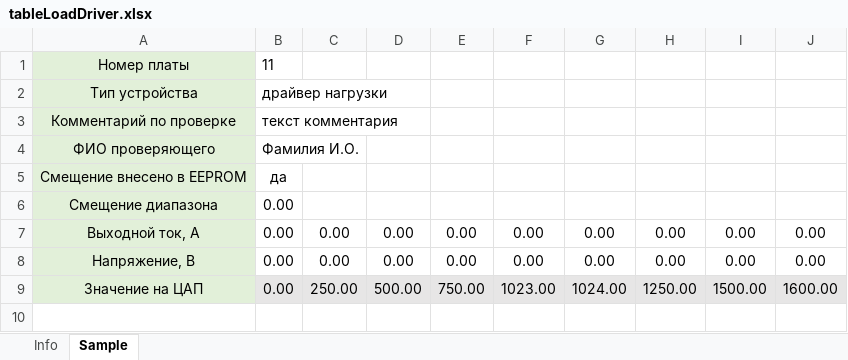
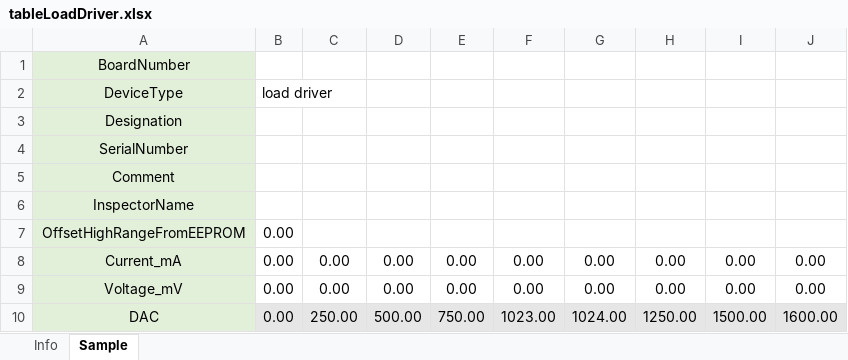
Before and after one commit to luvnns/greatuniter, an Excel workbook: tables/tableLoadDriver.xlsx, sheet Sample, drawn as a sheet; values as stored, in another font and other column widths than the file's, no borders; removed rows and columns are numbered as before the commit, all else as after; the diff names each change by its address in the sheet, - before the commit and + after, or states it on an @@ line.

Commit message:
loadDriver

```diff
--- a/tables/tableLoadDriver.xlsx (sheet Sample)
+++ b/tables/tableLoadDriver.xlsx (sheet Sample)
-row 1: Номер платы | 11
-row 2: Тип устройства | драйвер нагрузки
-row 3: Комментарий по проверке | текст комментария
-row 4: ФИО проверяющего | Фамилия И.О.
-row 5: Смещение внесено в EEPROM | да
-row 6: Смещение диапазона | 0.00
+row 1: BoardNumber
+row 2: DeviceType | load driver
+row 3: Designation
+row 4: SerialNumber
+row 5: Comment
+row 6: InspectorName
+row 7: OffsetHighRangeFromEEPROM | 0.00
-A8: Выходной ток, А
+A8: Current_mA
-A9: Напряжение, В
+A9: Voltage_mV
-A10: Значение на ЦАП
+A10: DAC
```
Also changed, not shown: tables/tableLaserDiode.xlsx, 9 other files.
